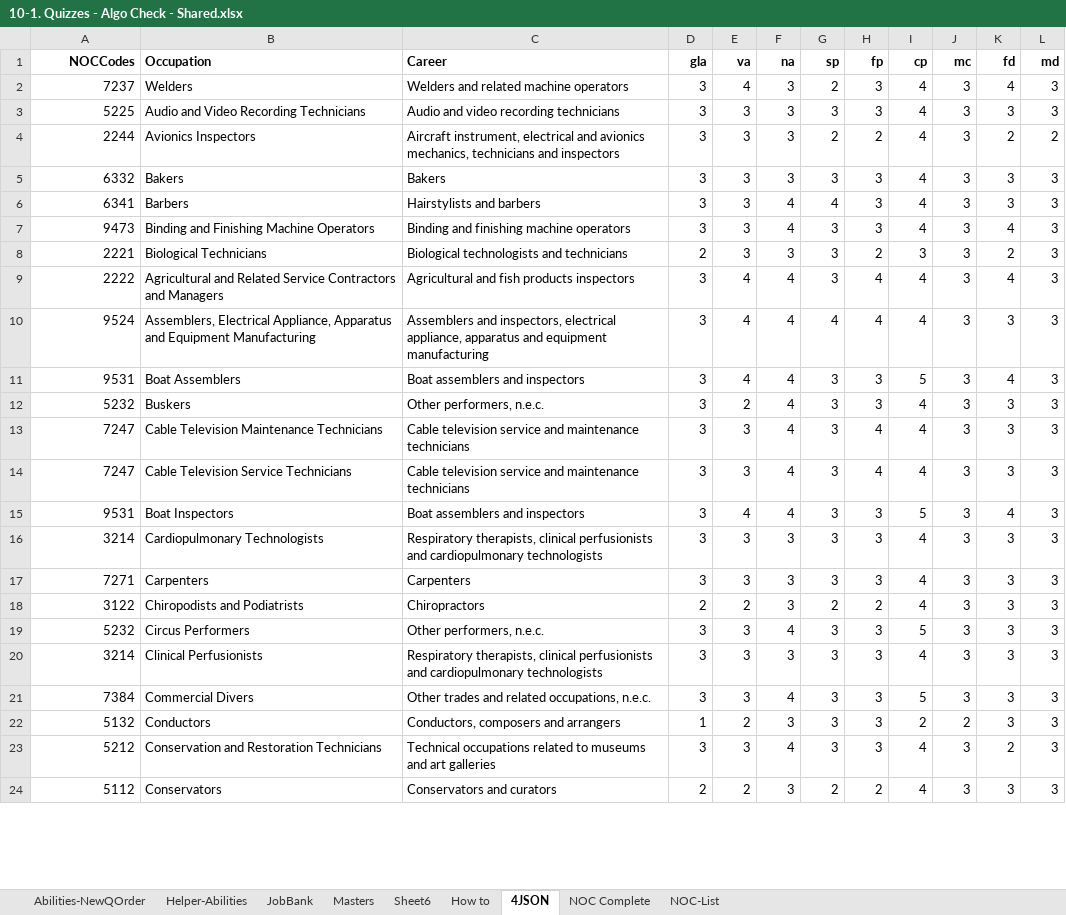
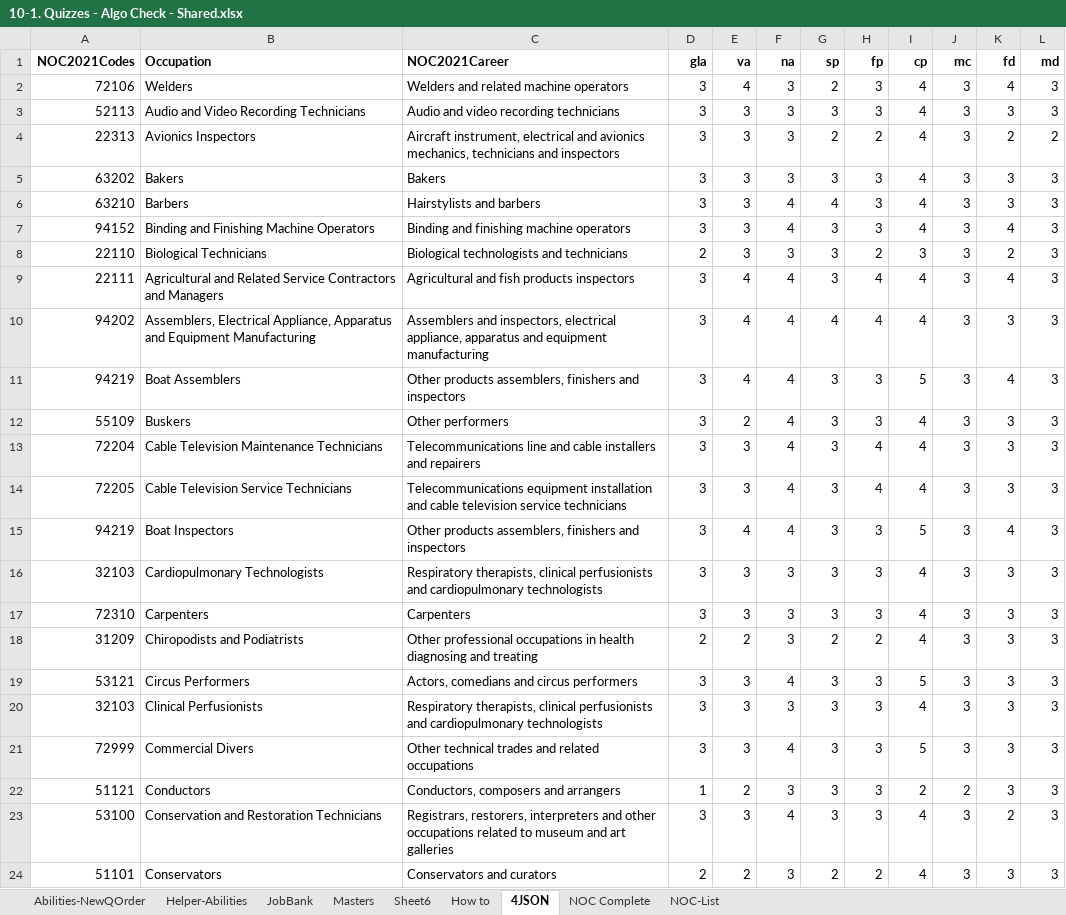
Before and after one commit to bcgov/workbc-ssot, an Excel workbook: migration/data/CDQ/10-1. Quizzes - Algo Check - Shared.xlsx, sheet 4JSON, drawn as a sheet; only a part is shown; values as stored, in another font and other column widths than the file's, no borders; charts and pictures not drawn; the diff covers the shown part only; the diff names each change by its address in the sheet, - before the commit and + after, or states it on an @@ line.

```diff
--- a/migration/data/CDQ/10-1. Quizzes - Algo Check - Shared.xlsx (sheet 4JSON)
+++ b/migration/data/CDQ/10-1. Quizzes - Algo Check - Shared.xlsx (sheet 4JSON)
-A1: NOCCodes
+A1: NOC2021Codes
-C1: Career
+C1: NOC2021Career
-A2 (NOC2021Codes): 7237
+A2 (NOC2021Codes): 72106
-A3 (NOC2021Codes): 5225
+A3 (NOC2021Codes): 52113
-A4 (NOC2021Codes): 2244
+A4 (NOC2021Codes): 22313
-A5 (NOC2021Codes): 6332
+A5 (NOC2021Codes): 63202
-A6 (NOC2021Codes): 6341
+A6 (NOC2021Codes): 63210
-A7 (NOC2021Codes): 9473
+A7 (NOC2021Codes): 94152
-A8 (NOC2021Codes): 2221
+A8 (NOC2021Codes): 22110
-A9 (NOC2021Codes): 2222
+A9 (NOC2021Codes): 22111
-A10 (NOC2021Codes): 9524
+A10 (NOC2021Codes): 94202
-A11 (NOC2021Codes): 9531
+A11 (NOC2021Codes): 94219
-C11 (NOC2021Career): Boat assemblers and inspectors
+C11 (NOC2021Career): Other products assemblers, finishers and inspectors
-A12 (NOC2021Codes): 5232
+A12 (NOC2021Codes): 55109
-C12 (NOC2021Career): Other performers, n.e.c.
+C12 (NOC2021Career): Other performers
-A13 (NOC2021Codes): 7247
+A13 (NOC2021Codes): 72204
-C13 (NOC2021Career): Cable television service and maintenance technicians
+C13 (NOC2021Career): Telecommunications line and cable installers and repairers
-A14 (NOC2021Codes): 7247
+A14 (NOC2021Codes): 72205
-C14 (NOC2021Career): Cable television service and maintenance technicians
+C14 (NOC2021Career): Telecommunications equipment installation and cable television service technicians
-A15 (NOC2021Codes): 9531
+A15 (NOC2021Codes): 94219
-C15 (NOC2021Career): Boat assemblers and inspectors
+C15 (NOC2021Career): Other products assemblers, finishers and inspectors
-A16 (NOC2021Codes): 3214
+A16 (NOC2021Codes): 32103
-A17 (NOC2021Codes): 7271
+A17 (NOC2021Codes): 72310
-A18 (NOC2021Codes): 3122
+A18 (NOC2021Codes): 31209
-C18 (NOC2021Career): Chiropractors
+C18 (NOC2021Career): Other professional occupations in health diagnosing and treating
-A19 (NOC2021Codes): 5232
+A19 (NOC2021Codes): 53121
-C19 (NOC2021Career): Other performers, n.e.c.
+C19 (NOC2021Career): Actors, comedians and circus performers
-A20 (NOC2021Codes): 3214
+A20 (NOC2021Codes): 32103
-A21 (NOC2021Codes): 7384
+A21 (NOC2021Codes): 72999
-C21 (NOC2021Career): Other trades and related occupations, n.e.c.
+C21 (NOC2021Career): Other technical trades and related occupations
-A22 (NOC2021Codes): 5132
+A22 (NOC2021Codes): 51121
-A23 (NOC2021Codes): 5212
+A23 (NOC2021Codes): 53100
-C23 (NOC2021Career): Technical occupations related to museums and art…
+C23 (NOC2021Career): Registrars, restorers, interpreters and other occupations related to museum and art…
-A24 (NOC2021Codes): 5112
+A24 (NOC2021Codes): 51101
```
Also changed, not shown: 3 added rows and 1120 edited cells elsewhere in this sheet, sheet Helper-Abilities, sheet Masters, sheet JobBank, sheet Abilities-NewQOrder, sheet NOC Complete, sheet NOC-List, formulas that keep their value, hidden cells, charts or pictures, migration/data/CDQ/10-2. Work Pref Quiz - Algo Check - Shared.xlsx, migration/data/CDQ/10-3. Quizzes - Interests.xlsx.
